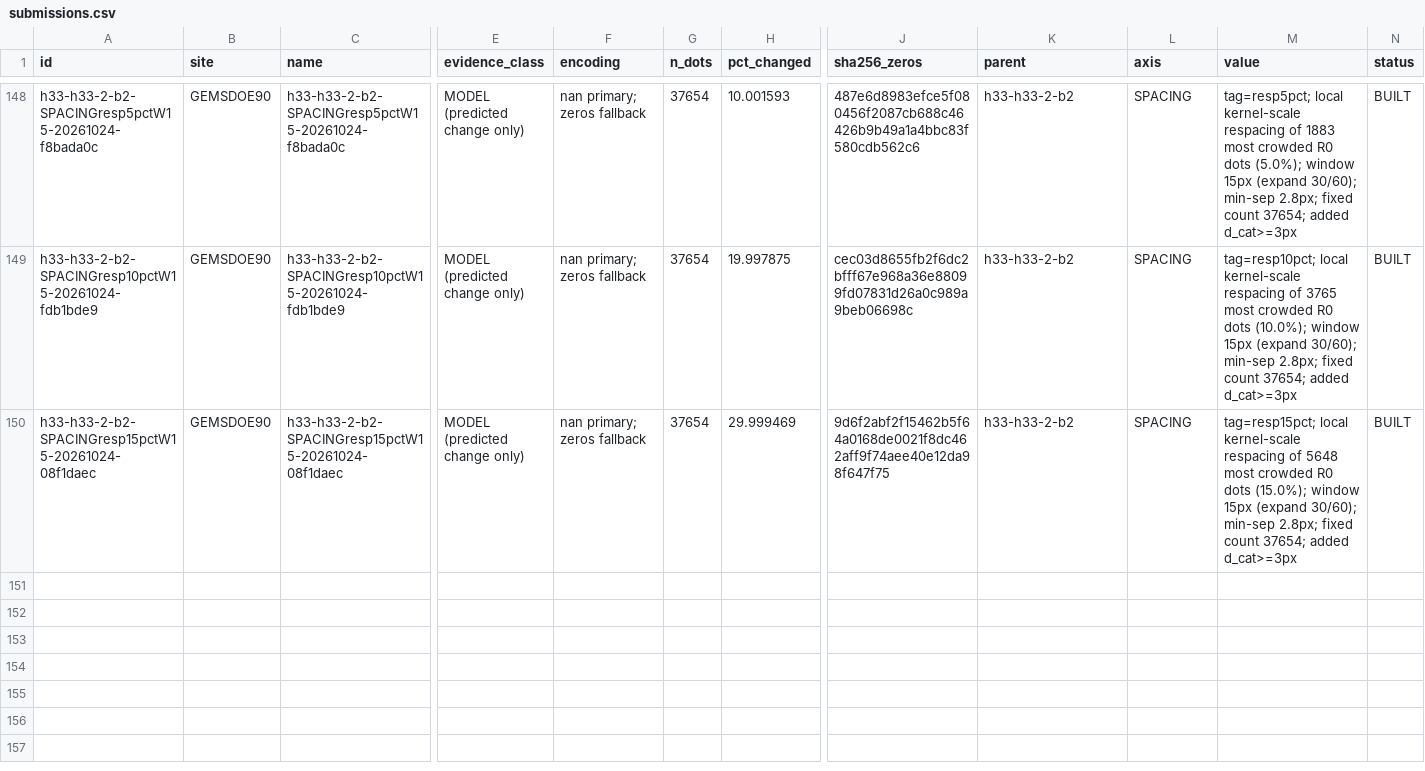
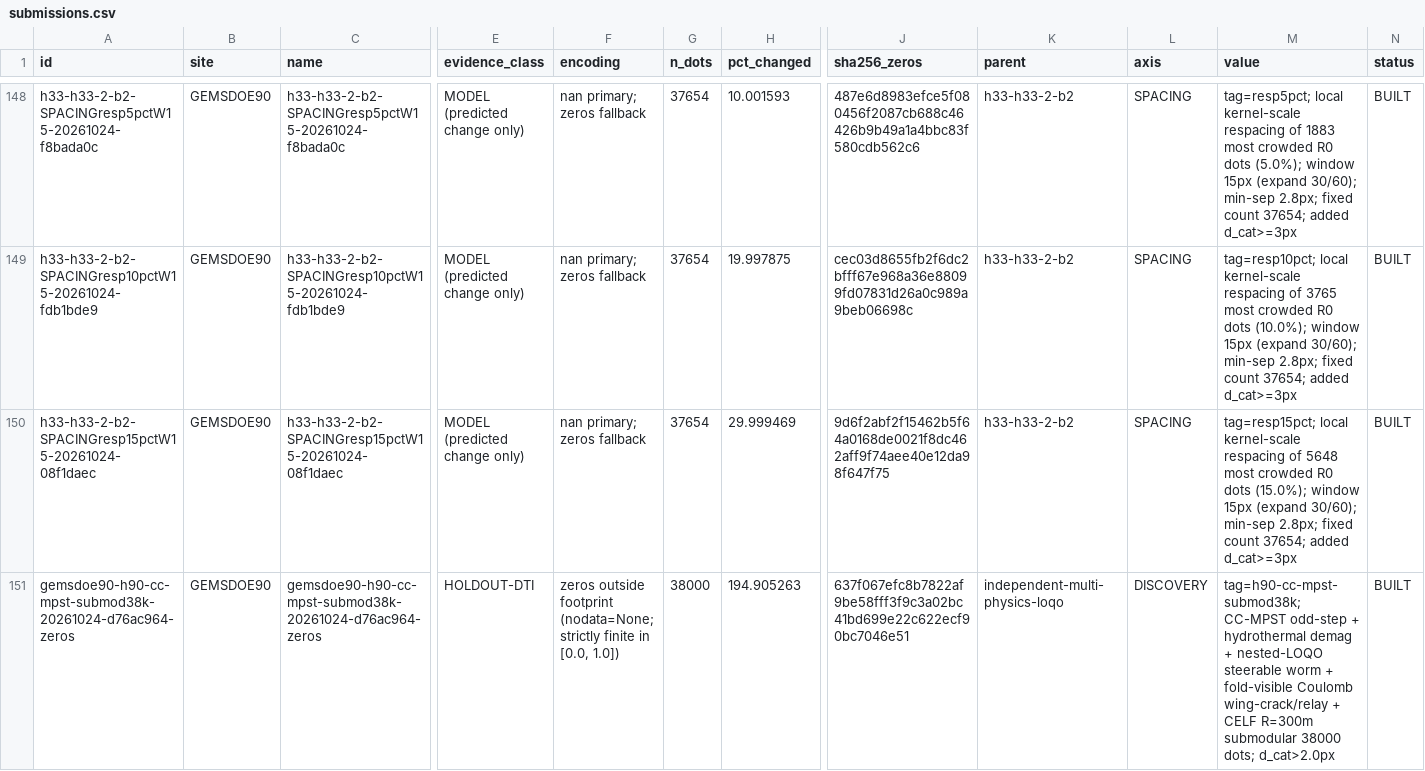
Before and after one commit to buffedlizard55-lab/GEMSDOE90, a CSV file: ledger/submissions.csv, drawn as a sheet; only a part is shown, gaps mark what is left out; rows hold the shown columns only; the diff names each change by its address in the sheet, - before the commit and + after, or states it on an @@ line.

Commit message:
Deliver Lane H90 (CC-MPST-Submod300) unique GeoTIFF submission, automated 15-check gate, and GitHub Pages portal
Co-authored-by: arena-agent <297053741+arena-agent@users.noreply.github.com>

```diff
--- a/ledger/submissions.csv
+++ b/ledger/submissions.csv
+row 151: gemsdoe90-h90-cc-mpst-submod38k-20261024-d76ac964-zeros | GEMSDOE90 | gemsdoe90-h90-cc-mpst-submod38k-20261024-d76ac964-zeros | HOLDOUT-DTI | zeros outside footprint (nodata=None; strictly finite in [0.0, 1.0]) | 38000 | 194.905263 | 637f067efc8b7822af9be58fff3f9c3a02bc41bd699e22c622ecf90bc7046e51 | independent-multi-physics-loqo | DISCOVERY | tag=h90-cc-mpst-submod38k; CC-MPST odd-step + hydrothermal demag + nested-LOQO steerable worm + fold-visible Coulomb wing-crack/relay + CELF R=300m submodular 38000 dots; d_cat>2.0px | BUILT
```
Also changed, not shown: 41 other files.
